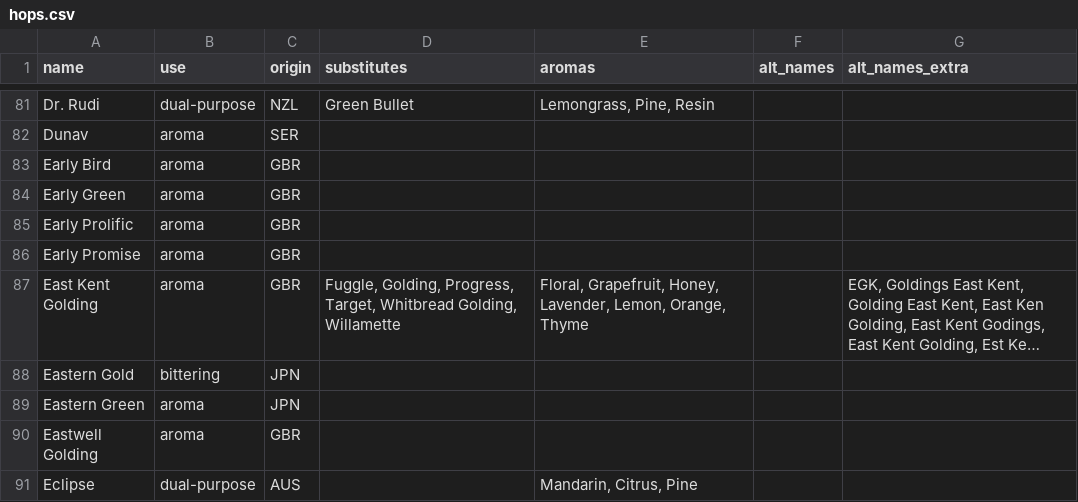
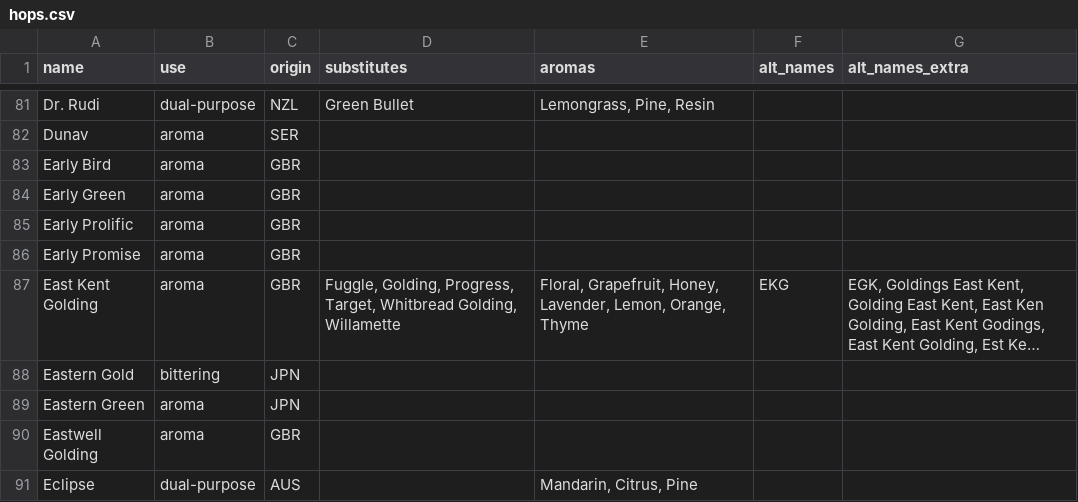
Before and after one commit to scheb/beer-analytics, a CSV file: recipe_db/data/hops.csv, drawn as a sheet; only a part is shown, gaps mark what is left out; long unchanged cells end in …; the diff names each change by its address in the sheet, - before the commit and + after, or states it on an @@ line.

Commit message:
Update hops list

```diff
--- a/recipe_db/data/hops.csv
+++ b/recipe_db/data/hops.csv
-F87 (alt_names): (empty)
+F87 (alt_names): EKG
```
